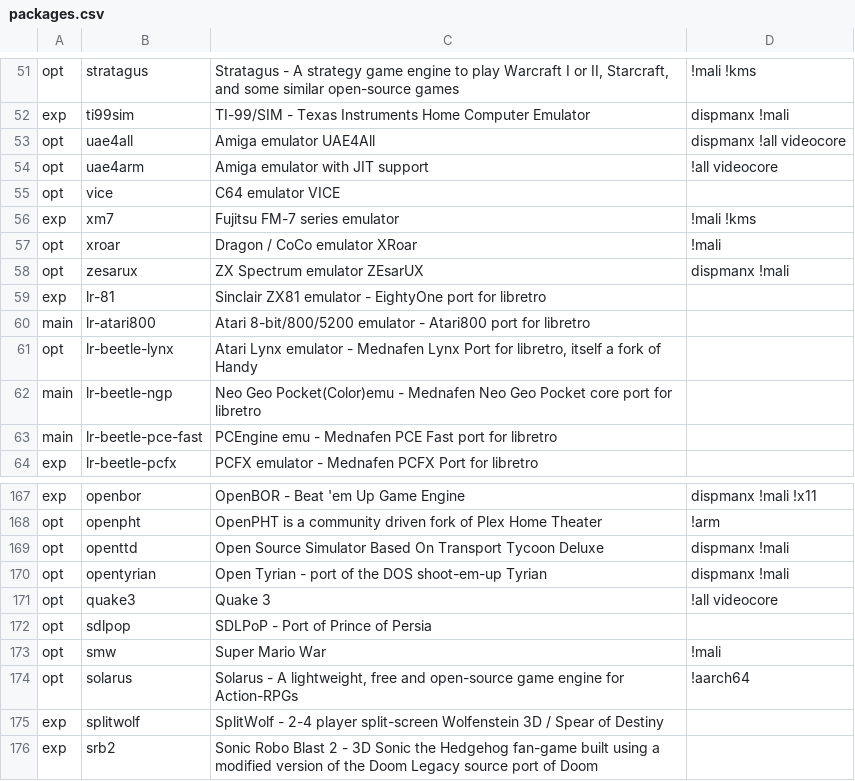
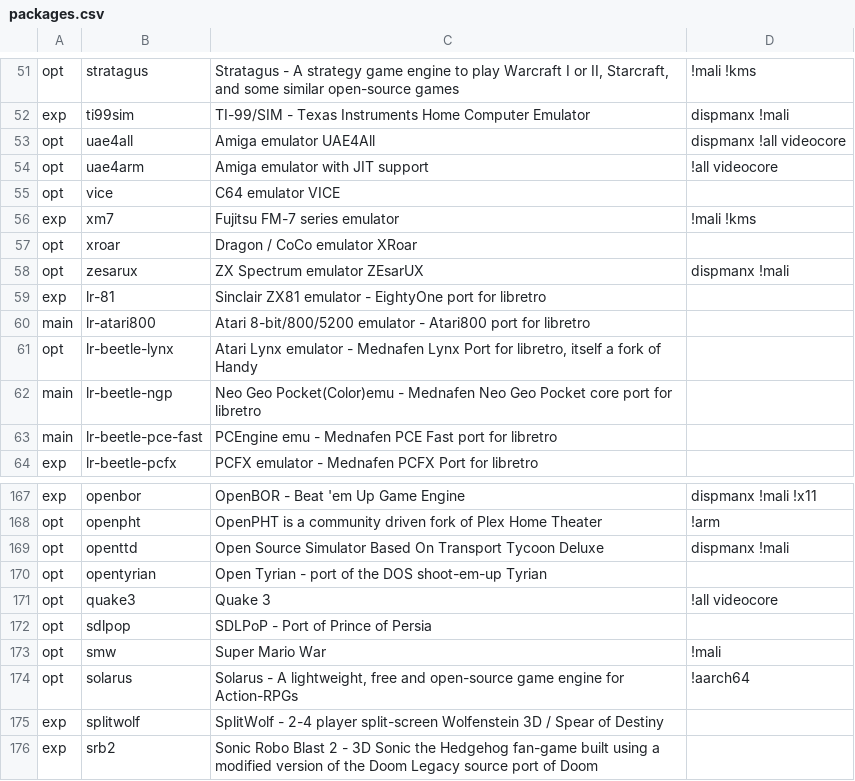
Before and after one commit to mmatyas/retropie-pkgflags, a CSV file: packages.csv, drawn as a sheet; only a part is shown, gaps mark what is left out.

```diff
--- a/packages.csv
+++ b/packages.csv
@@ -56,3 +56,3 @@ opt;vice;C64 emulator VICE;;
 exp;xm7;Fujitsu FM-7 series emulator;!mali !kms;
-opt;xroar;Dragon / CoCo emulator XRoar;!mali;
+opt;xroar;Dragon / CoCo emulator XRoar;;
 opt;zesarux;ZX Spectrum emulator ZEsarUX;dispmanx !mali;
@@ -169,3 +169,3 @@ opt;openpht;OpenPHT is a community driven fork of Plex Home Theater;!arm;
 opt;openttd;Open Source Simulator Based On Transport Tycoon Deluxe;dispmanx !mali;
-opt;opentyrian;Open Tyrian - port of the DOS shoot-em-up Tyrian;dispmanx !mali;
+opt;opentyrian;Open Tyrian - port of the DOS shoot-em-up Tyrian;;
 opt;quake3;Quake 3;!all videocore;
```
Also changed, not shown: 1 other file.
